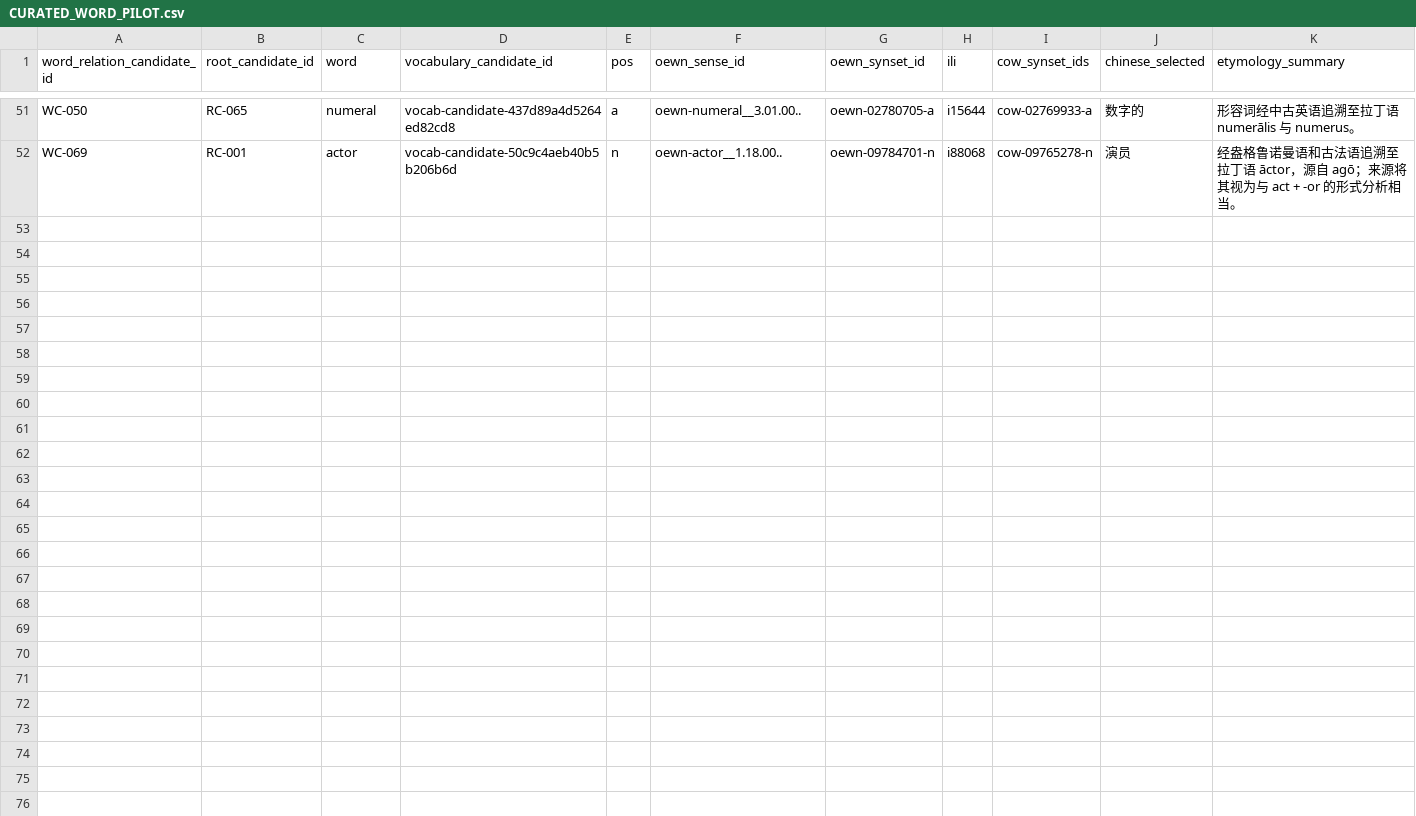
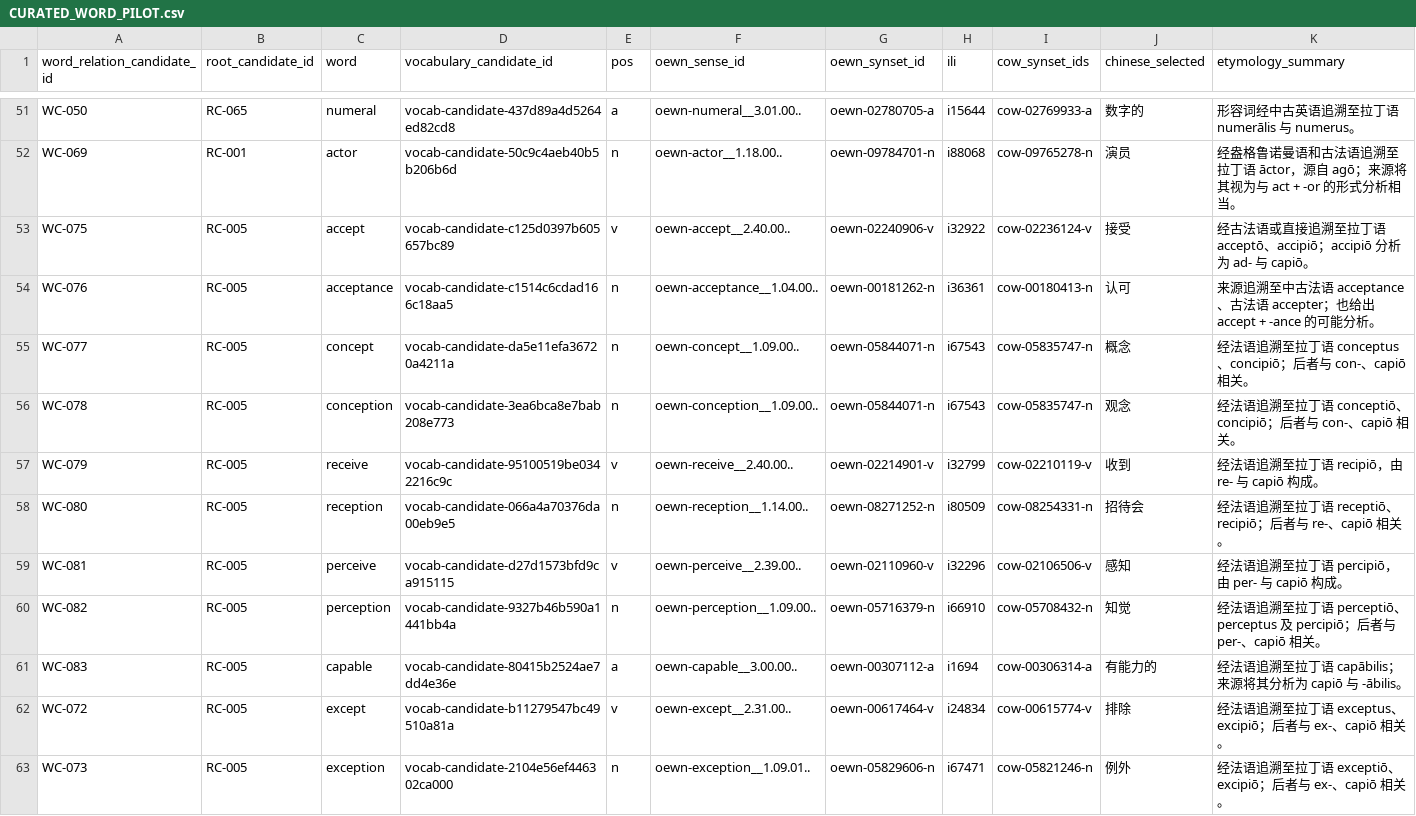
Before and after one commit to AloofLW/Etyra, a CSV file: docs/CURATED_WORD_PILOT.csv, drawn as a sheet; only a part is shown, gaps mark what is left out; rows hold the shown columns only; the diff names each change by its address in the sheet, - before the commit and + after, or states it on an @@ line.

Commit message:
data(content): draft cap family learning senses

```diff
--- a/docs/CURATED_WORD_PILOT.csv
+++ b/docs/CURATED_WORD_PILOT.csv
+row 53: WC-075 | RC-005 | accept | vocab-candidate-c125d0397b605657bc89 | v | oewn-accept__2.40.00.. | oewn-02240906-v | i32922 | cow-02236124-v | 接受 | 经古法语或直接追溯至拉丁语 acceptō、accipiō；accipiō 分析为 ad- 与 capiō。
+row 54: WC-076 | RC-005 | acceptance | vocab-candidate-c1514c6cdad166c18aa5 | n | oewn-acceptance__1.04.00.. | oewn-00181262-n | i36361 | cow-00180413-n | 认可 | 来源追溯至中古法语 acceptance、古法语 accepter；也给出 accept + -ance 的可能分析。
+row 55: WC-077 | RC-005 | concept | vocab-candidate-da5e11efa36720a4211a | n | oewn-concept__1.09.00.. | oewn-05844071-n | i67543 | cow-05835747-n | 概念 | 经法语追溯至拉丁语 conceptus、concipiō；后者与 con-、capiō 相关。
+row 56: WC-078 | RC-005 | conception | vocab-candidate-3ea6bca8e7bab208e773 | n | oewn-conception__1.09.00.. | oewn-05844071-n | i67543 | cow-05835747-n | 观念 | 经法语追溯至拉丁语 conceptiō、concipiō；后者与 con-、capiō 相关。
+row 57: WC-079 | RC-005 | receive | vocab-candidate-95100519be0342216c9c | v | oewn-receive__2.40.00.. | oewn-02214901-v | i32799 | cow-02210119-v | 收到 | 经法语追溯至拉丁语 recipiō，由 re- 与 capiō 构成。
+row 58: WC-080 | RC-005 | reception | vocab-candidate-066a4a70376da00eb9e5 | n | oewn-reception__1.14.00.. | oewn-08271252-n | i80509 | cow-08254331-n | 招待会 | 经法语追溯至拉丁语 receptiō、recipiō；后者与 re-、capiō 相关。
+row 59: WC-081 | RC-005 | perceive | vocab-candidate-d27d1573bfd9ca915115 | v | oewn-perceive__2.39.00.. | oewn-02110960-v | i32296 | cow-02106506-v | 感知 | 经法语追溯至拉丁语 percipiō，由 per- 与 capiō 构成。
+row 60: WC-082 | RC-005 | perception | vocab-candidate-9327b46b590a1441bb4a | n | oewn-perception__1.09.00.. | oewn-05716379-n | i66910 | cow-05708432-n | 知觉 | 经法语追溯至拉丁语 perceptiō、perceptus 及 percipiō；后者与 per-、capiō 相关。
+row 61: WC-083 | RC-005 | capable | vocab-candidate-80415b2524ae7dd4e36e | a | oewn-capable__3.00.00.. | oewn-00307112-a | i1694 | cow-00306314-a | 有能力的 | 经法语追溯至拉丁语 capābilis；来源将其分析为 capiō 与 -ābilis。
+row 62: WC-072 | RC-005 | except | vocab-candidate-b11279547bc49510a81a | v | oewn-except__2.31.00.. | oewn-00617464-v | i24834 | cow-00615774-v | 排除 | 经法语追溯至拉丁语 exceptus、excipiō；后者与 ex-、capiō 相关。
+row 63: WC-073 | RC-005 | exception | vocab-candidate-2104e56ef446302ca000 | n | oewn-exception__1.09.01.. | oewn-05829606-n | i67471 | cow-05821246-n | 例外 | 经法语追溯至拉丁语 exceptiō、excipiō；后者与 ex-、capiō 相关。
```
Also changed, not shown: docs/VOCABULARY_REVIEW_QUEUE.csv, 2 other files.
